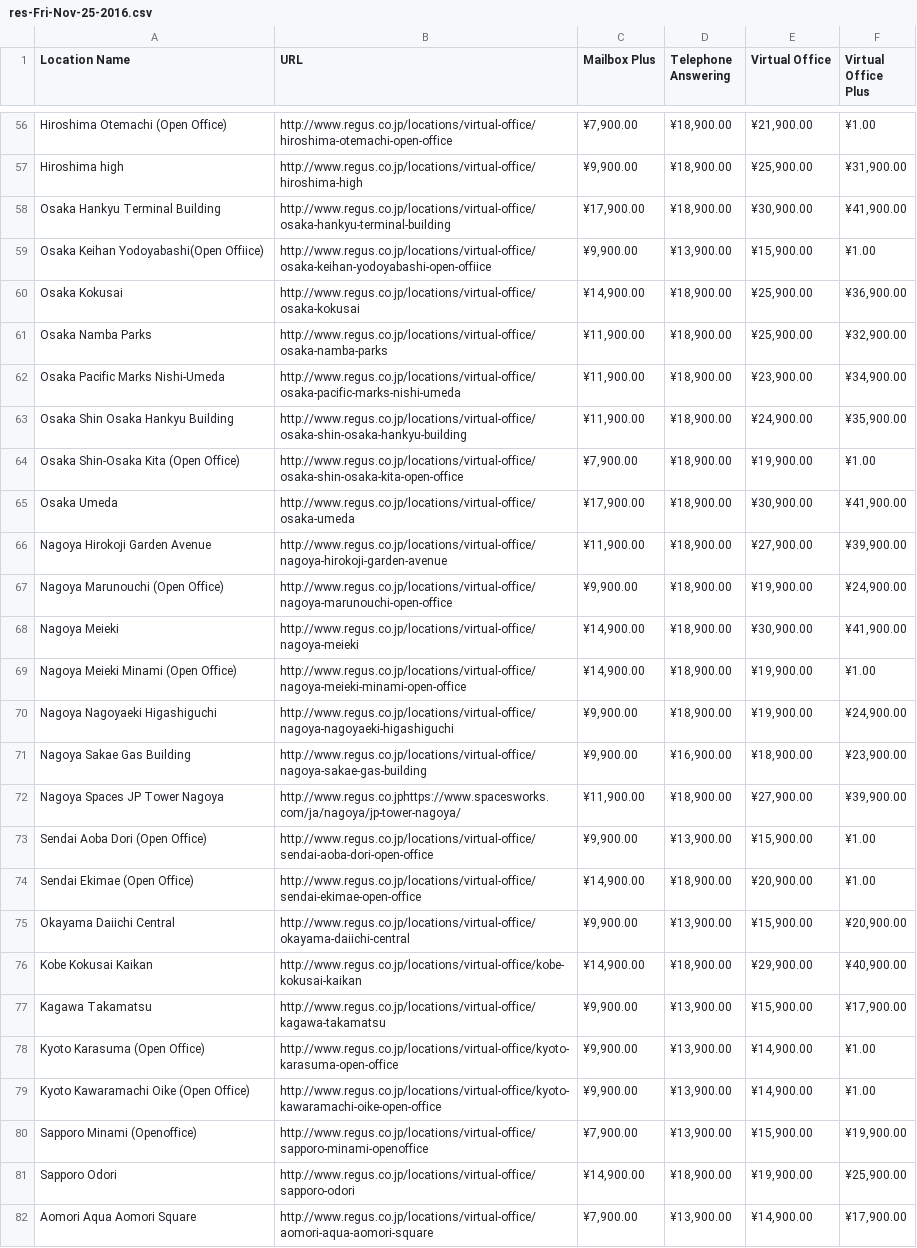
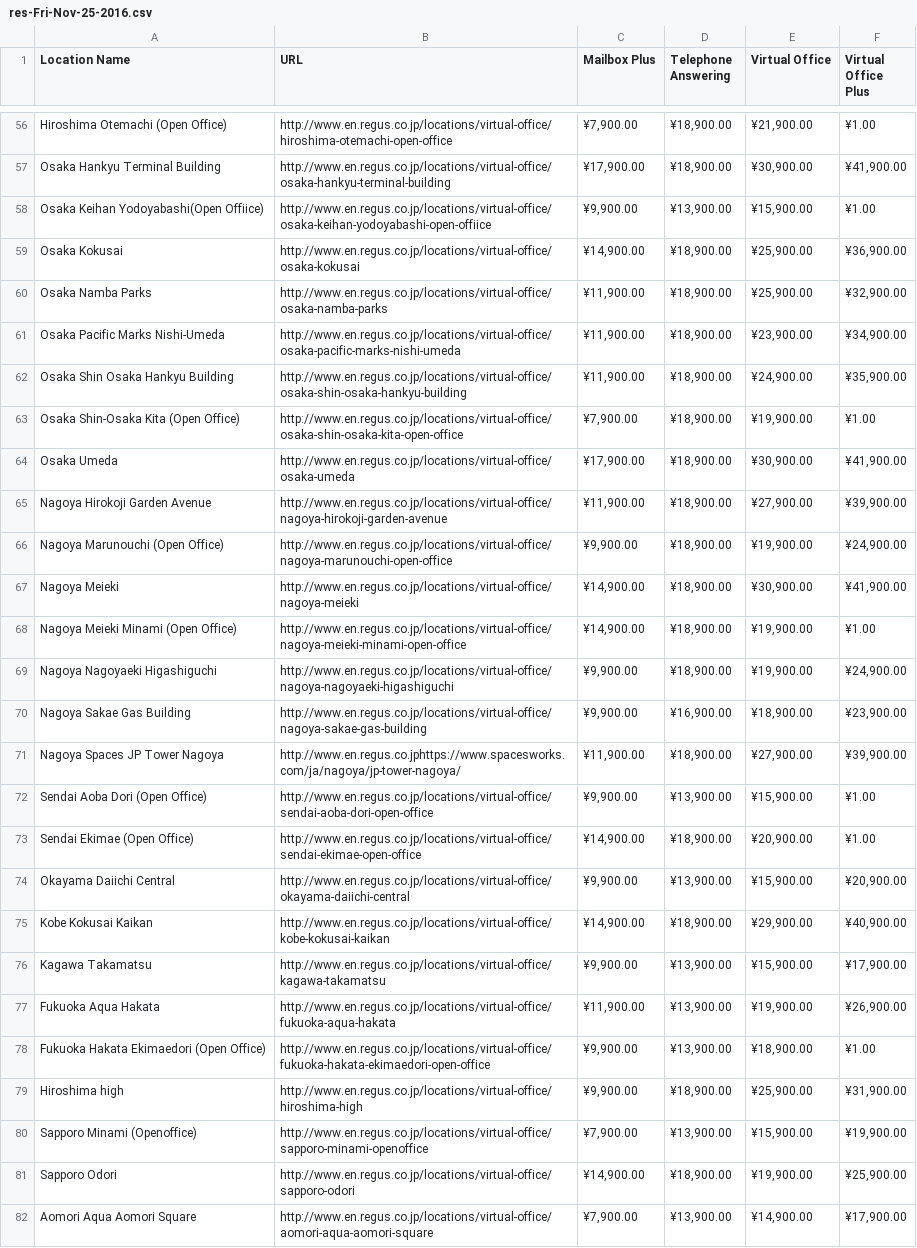
Before and after one commit to aburd/regus_scraper2017, a CSV file: price-keeping/2016/11/res-Fri-Nov-25-2016.csv, drawn as a sheet; only a part is shown, gaps mark what is left out; removed rows and columns are numbered as before the commit, all else as after; the diff covers the shown part only; the diff names each change by its address in the sheet, - before the commit and + after, or states it on an @@ line.

```diff
--- a/price-keeping/2016/11/res-Fri-Nov-25-2016.csv
+++ b/price-keeping/2016/11/res-Fri-Nov-25-2016.csv
-B56 (URL): http://www.regus.co.jp/locations/virtual-office/hiroshima-otemachi-open-office
+B56 (URL): http://www.en.regus.co.jp/locations/virtual-office/hiroshima-otemachi-open-office
-row 57: Hiroshima high | http://www.regus.co.jp/locations/virtual-office/hiroshima-high | ¥9,900.00 | ¥18,900.00 | ¥25,900.00 | ¥31,900.00
-B57 (URL): http://www.regus.co.jp/locations/virtual-office/osaka-hankyu-terminal-building
+B57 (URL): http://www.en.regus.co.jp/locations/virtual-office/osaka-hankyu-terminal-building
-B58 (URL): http://www.regus.co.jp/locations/virtual-office/osaka-keihan-yodoyabashi-open-offiice
+B58 (URL): http://www.en.regus.co.jp/locations/virtual-office/osaka-keihan-yodoyabashi-open-offiice
-B59 (URL): http://www.regus.co.jp/locations/virtual-office/osaka-kokusai
+B59 (URL): http://www.en.regus.co.jp/locations/virtual-office/osaka-kokusai
-B60 (URL): http://www.regus.co.jp/locations/virtual-office/osaka-namba-parks
+B60 (URL): http://www.en.regus.co.jp/locations/virtual-office/osaka-namba-parks
-B61 (URL): http://www.regus.co.jp/locations/virtual-office/osaka-pacific-marks-nishi-umeda
+B61 (URL): http://www.en.regus.co.jp/locations/virtual-office/osaka-pacific-marks-nishi-umeda
-B62 (URL): http://www.regus.co.jp/locations/virtual-office/osaka-shin-osaka-hankyu-building
+B62 (URL): http://www.en.regus.co.jp/locations/virtual-office/osaka-shin-osaka-hankyu-building
-B63 (URL): http://www.regus.co.jp/locations/virtual-office/osaka-shin-osaka-kita-open-office
+B63 (URL): http://www.en.regus.co.jp/locations/virtual-office/osaka-shin-osaka-kita-open-office
-B64 (URL): http://www.regus.co.jp/locations/virtual-office/osaka-umeda
+B64 (URL): http://www.en.regus.co.jp/locations/virtual-office/osaka-umeda
-B65 (URL): http://www.regus.co.jp/locations/virtual-office/nagoya-hirokoji-garden-avenue
+B65 (URL): http://www.en.regus.co.jp/locations/virtual-office/nagoya-hirokoji-garden-avenue
-B66 (URL): http://www.regus.co.jp/locations/virtual-office/nagoya-marunouchi-open-office
+B66 (URL): http://www.en.regus.co.jp/locations/virtual-office/nagoya-marunouchi-open-office
-B67 (URL): http://www.regus.co.jp/locations/virtual-office/nagoya-meieki
+B67 (URL): http://www.en.regus.co.jp/locations/virtual-office/nagoya-meieki
-B68 (URL): http://www.regus.co.jp/locations/virtual-office/nagoya-meieki-minami-open-office
+B68 (URL): http://www.en.regus.co.jp/locations/virtual-office/nagoya-meieki-minami-open-office
-B69 (URL): http://www.regus.co.jp/locations/virtual-office/nagoya-nagoyaeki-higashiguchi
+B69 (URL): http://www.en.regus.co.jp/locations/virtual-office/nagoya-nagoyaeki-higashiguchi
-B70 (URL): http://www.regus.co.jp/locations/virtual-office/nagoya-sakae-gas-building
+B70 (URL): http://www.en.regus.co.jp/locations/virtual-office/nagoya-sakae-gas-building
-B71 (URL): http://www.regus.co.jphttps://www.spacesworks.com/ja/nagoya/jp-tower-nagoya/
+B71 (URL): http://www.en.regus.co.jphttps://www.spacesworks.com/ja/nagoya/jp-tower-nagoya/
-B72 (URL): http://www.regus.co.jp/locations/virtual-office/sendai-aoba-dori-open-office
+B72 (URL): http://www.en.regus.co.jp/locations/virtual-office/sendai-aoba-dori-open-office
-B73 (URL): http://www.regus.co.jp/locations/virtual-office/sendai-ekimae-open-office
+B73 (URL): http://www.en.regus.co.jp/locations/virtual-office/sendai-ekimae-open-office
-B74 (URL): http://www.regus.co.jp/locations/virtual-office/okayama-daiichi-central
+B74 (URL): http://www.en.regus.co.jp/locations/virtual-office/okayama-daiichi-central
-B75 (URL): http://www.regus.co.jp/locations/virtual-office/kobe-kokusai-kaikan
+B75 (URL): http://www.en.regus.co.jp/locations/virtual-office/kobe-kokusai-kaikan
-B76 (URL): http://www.regus.co.jp/locations/virtual-office/kagawa-takamatsu
+B76 (URL): http://www.en.regus.co.jp/locations/virtual-office/kagawa-takamatsu
-row 78: Kyoto Karasuma (Open Office) | http://www.regus.co.jp/locations/virtual-office/kyoto-karasuma-open-office | ¥9,900.00 | ¥13,900.00 | ¥14,900.00 | ¥1.00
+row 77: Fukuoka Aqua Hakata | http://www.en.regus.co.jp/locations/virtual-office/fukuoka-aqua-hakata | ¥11,900.00 | ¥13,900.00 | ¥19,900.00 | ¥26,900.00
-A78 (Location Name): Kyoto Kawaramachi Oike (Open Office)
+A78 (Location Name): Fukuoka Hakata Ekimaedori (Open Office)
-B78 (URL): http://www.regus.co.jp/locations/virtual-office/kyoto-kawaramachi-oike-open-office
+B78 (URL): http://www.en.regus.co.jp/locations/virtual-office/fukuoka-hakata-ekimaedori-open-office
-E78 (Virtual Office): ¥14,900.00
+E78 (Virtual Office): ¥18,900.00
+row 79: Hiroshima high | http://www.en.regus.co.jp/locations/virtual-office/hiroshima-high | ¥9,900.00 | ¥18,900.00 | ¥25,900.00 | ¥31,900.00
-B80 (URL): http://www.regus.co.jp/locations/virtual-office/sapporo-minami-openoffice
+B80 (URL): http://www.en.regus.co.jp/locations/virtual-office/sapporo-minami-openoffice
-B81 (URL): http://www.regus.co.jp/locations/virtual-office/sapporo-odori
+B81 (URL): http://www.en.regus.co.jp/locations/virtual-office/sapporo-odori
-B82 (URL): http://www.regus.co.jp/locations/virtual-office/aomori-aqua-aomori-square
+B82 (URL): http://www.en.regus.co.jp/locations/virtual-office/aomori-aqua-aomori-square
```
Also changed, not shown: 56 edited cells elsewhere in this file, 9 other files.
